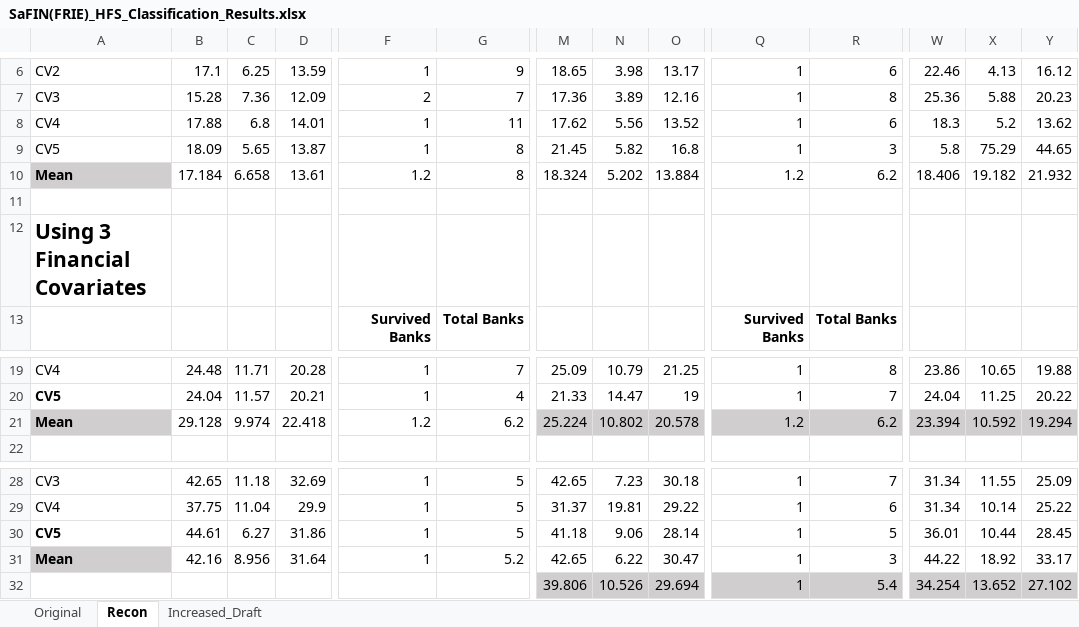
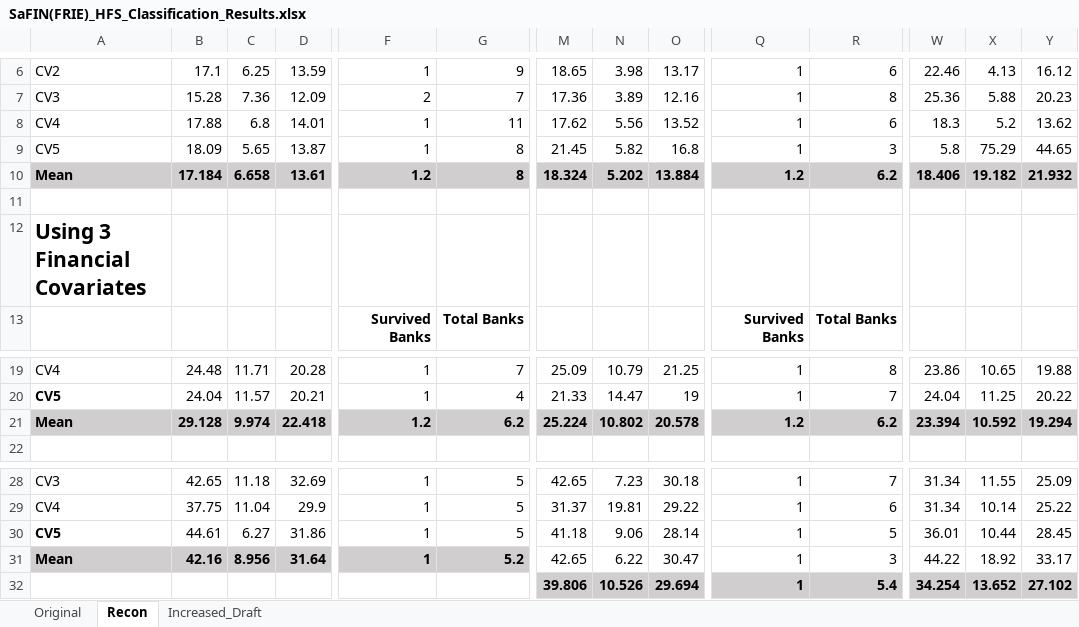
Before and after one commit to Javelin1991/htet_predict_bank_failure, an Excel workbook: Experiment_Resulsts/SaFIN(FRIE)_HFS_Classification_Results.xlsx, sheet Recon, drawn as a sheet; only a part is shown, gaps mark what is left out; values as stored, in another font and other column widths than the file's, no borders; the diff covers the shown part only; the diff names each change by its address in the sheet, - before the commit and + after, or states it on an @@ line.

```diff
--- a/Experiment_Resulsts/SaFIN(FRIE)_HFS_Classification_Results.xlsx (sheet Recon)
+++ b/Experiment_Resulsts/SaFIN(FRIE)_HFS_Classification_Results.xlsx (sheet Recon)
-B10:G10 fill: none
+B10:G10 fill: #D0CECE
-B10:D10 bold: off
+B10:D10 bold: on
-F10:G10 bold: off
+F10:G10 bold: on
-M10:R10 fill: none
+M10:R10 fill: #D0CECE
-M10:O10 bold: off
+M10:O10 bold: on
-Q10:R10 bold: off
+Q10:R10 bold: on
@@ W10:Y10 fill: none → #D0CECE, bold: off → on @@
-B21:G21 fill: none
+B21:G21 fill: #D0CECE
-B21:D21 bold: off
+B21:D21 bold: on
-F21:G21 bold: off
+F21:G21 bold: on
-M21:R21 bold: off
+M21:R21 bold: on
-W21:Y21 bold: off
+W21:Y21 bold: on
-B31:G31 fill: none
+B31:G31 fill: #D0CECE
-B31:D31 bold: off
+B31:D31 bold: on
-F31:G31 bold: off
+F31:G31 bold: on
-M32:R32 bold: off
+M32:R32 bold: on
-W32:Y32 bold: off
+W32:Y32 bold: on
```
Also changed, not shown: cell formats elsewhere in this sheet, sheet Original, Experiment_Resulsts/lateral_prediction_result.xlsx, Experiment_Resulsts/longitudinal_prediction_result.xlsx.
